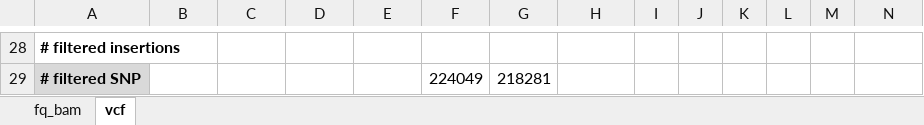
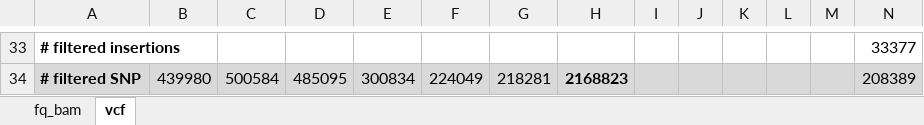
Before and after one commit to shendri4/devil_wgs, an Excel workbook: qc_stats_WGS_devils.xlsx, sheet vcf, drawn as a sheet; only a part is shown, gaps mark what is left out; values as stored, in another font and other column widths than the file's, no borders; addresses are those after the commit; the diff covers the shown part only; the diff names each change by its address in the sheet, - before the commit and + after, or states it on an @@ line.

```diff
--- a/qc_stats_WGS_devils.xlsx (sheet vcf)
+++ b/qc_stats_WGS_devils.xlsx (sheet vcf)
-N33: (empty)
+N33: 33377
-B34: (empty)
+B34: 439980
-B34:N34 fill: none
+B34:N34 fill: #D9D9D9
-C34: (empty)
+C34: 500584
-D34: (empty)
+D34: 485095
-E34: (empty)
+E34: 300834
-H34: (empty)
+H34: 2168823
-N34: (empty)
+N34: 208389
```
Also changed, not shown: 5 added rows, 106 edited cells, cell formats and merged cells elsewhere in this sheet, formulas that keep their value.
